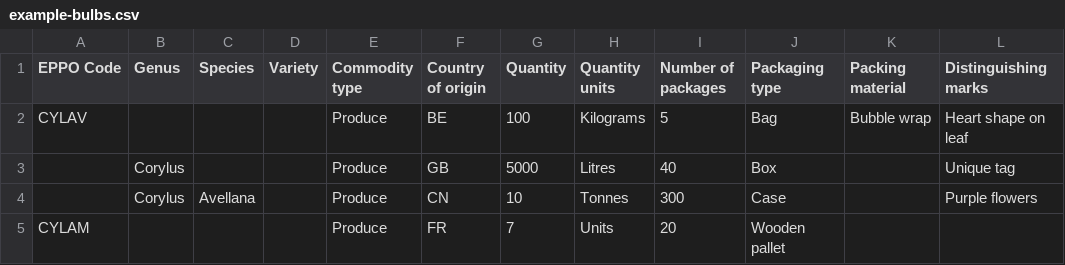
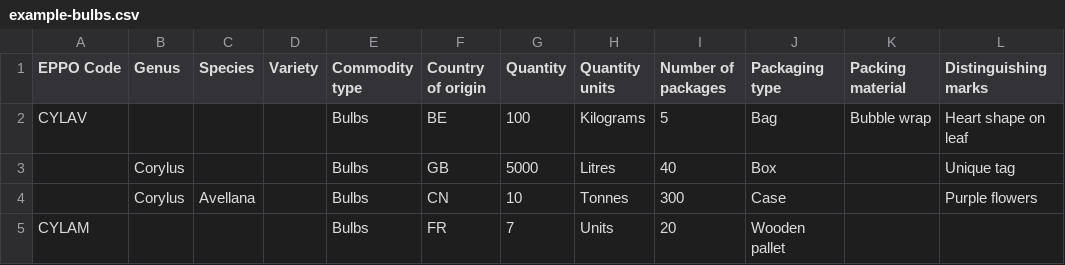
Before and after one commit to defra-design/plant-exports-prototype, a CSV file: app/assets/templates/example-bulbs.csv, drawn as a sheet.

```diff
--- a/app/assets/templates/example-bulbs.csv
+++ b/app/assets/templates/example-bulbs.csv
@@ -1,5 +1,5 @@
 EPPO Code,Genus,Species,Variety,Commodity type,Country of origin,Quantity,Quantity units,Number of packages,Packaging type,Packing material,Distinguishing marks
-CYLAV,,,,Produce,BE,100,Kilograms,5,Bag,Bubble wrap,Heart shape on leaf
-,Corylus,,,Produce,GB,5000,Litres,40,Box,,Unique tag
-,Corylus,Avellana,,Produce,CN,10,Tonnes,300,Case,,Purple flowers
-CYLAM,,,,Produce,FR,7,Units,20,Wooden pallet,,
+CYLAV,,,,Bulbs,BE,100,Kilograms,5,Bag,Bubble wrap,Heart shape on leaf
+,Corylus,,,Bulbs,GB,5000,Litres,40,Box,,Unique tag
+,Corylus,Avellana,,Bulbs,CN,10,Tonnes,300,Case,,Purple flowers
+CYLAM,,,,Bulbs,FR,7,Units,20,Wooden pallet,,
```
Also changed, not shown: app/assets/images/template-bulbs.csv, app/assets/templates/template-bulbs.csv.
